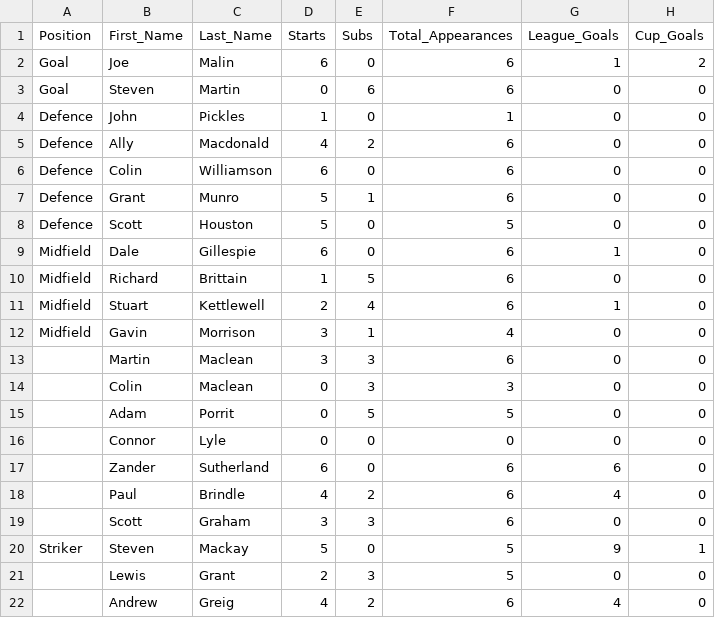
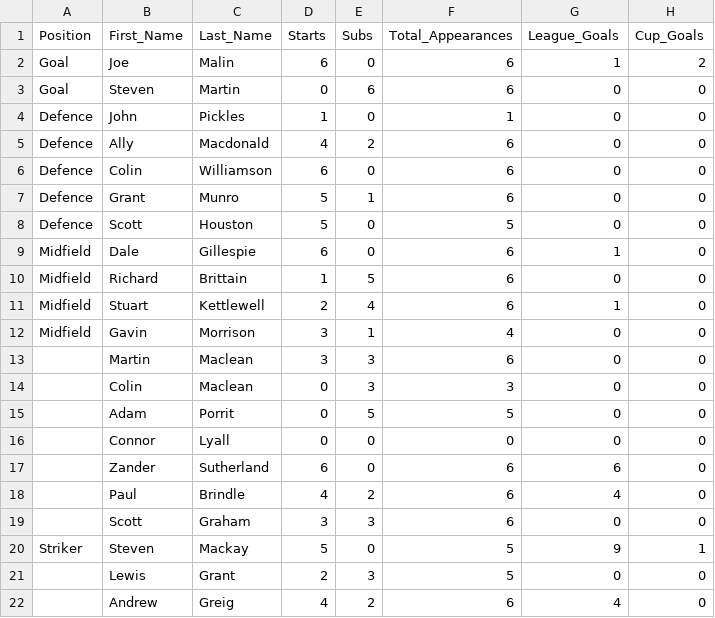
Before and after one commit to brorarangers/brorarangers.github.io, a CSV file: _data/first-team.csv, drawn as a sheet; only a part is shown; the diff names each change by its address in the sheet, - before the commit and + after, or states it on an @@ line.

```diff
--- a/_data/first-team.csv
+++ b/_data/first-team.csv
-C16 (Last_Name): Lyle
+C16 (Last_Name): Lyall
```
Also changed, not shown: 10 other files.
